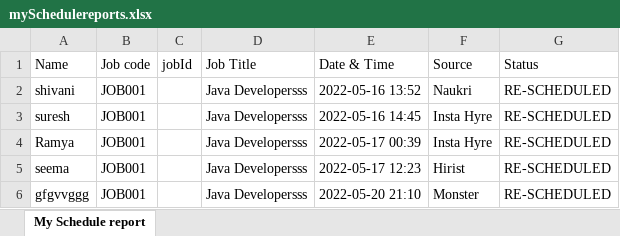
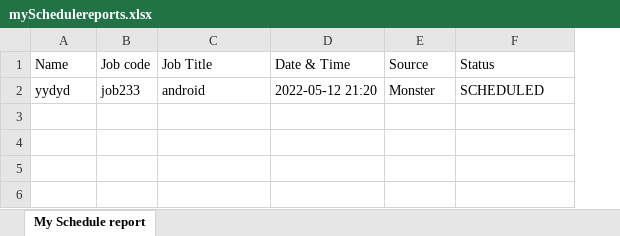
Before and after one commit to seenu994/Task, an Excel workbook: mySchedulereports.xlsx, sheet My Schedule report, drawn as a sheet; values as stored, in another font and other column widths than the file's, no borders; removed rows and columns are numbered as before the commit, all else as after; the diff names each change by its address in the sheet, - before the commit and + after, or states it on an @@ line.

Commit message:
Changes in HrCalendar

```diff
--- a/mySchedulereports.xlsx (sheet My Schedule report)
+++ b/mySchedulereports.xlsx (sheet My Schedule report)
-column C (jobId), empty
-row 2: shivani | JOB001 |  | Java Developersss | 2022-05-16 13:52 | Naukri | RE-SCHEDULED
-row 3: suresh | JOB001 |  | Java Developersss | 2022-05-16 14:45 | Insta Hyre | RE-SCHEDULED
-row 4: Ramya | JOB001 |  | Java Developersss | 2022-05-17 00:39 | Insta Hyre | RE-SCHEDULED
-row 5: seema | JOB001 |  | Java Developersss | 2022-05-17 12:23 | Hirist | RE-SCHEDULED
-row 6: gfgvvggg | JOB001 |  | Java Developersss | 2022-05-20 21:10 | Monster | RE-SCHEDULED
+row 2: yydyd | job233 | android | 2022-05-12 21:20 | Monster | SCHEDULED
```
